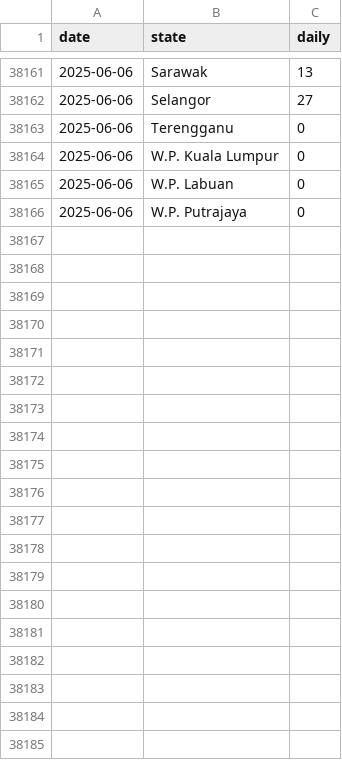
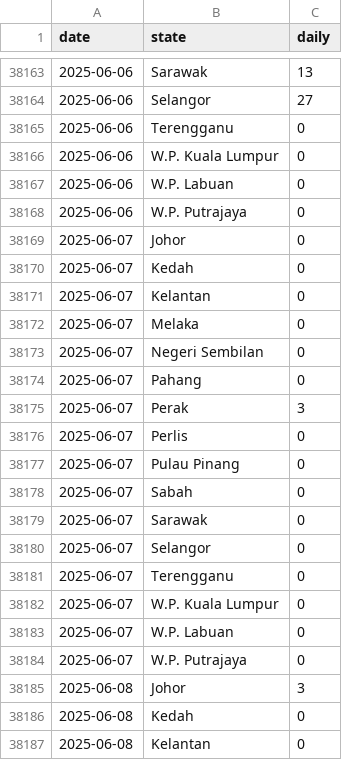
Before and after one commit to MoH-Malaysia/data-pekab40-public, a CSV file: screenings_state.csv, drawn as a sheet; only a part is shown, gaps mark what is left out; the diff covers the shown part only.

Commit message:
Update: 2025-06-08

```diff
--- a/screenings_state.csv
+++ b/screenings_state.csv
@@ -38166 +38168,20 @@ date,state,daily
 2025-06-06,W.P. Putrajaya,0
+2025-06-07,Johor,0
+2025-06-07,Kedah,0
+2025-06-07,Kelantan,0
+2025-06-07,Melaka,0
+2025-06-07,Negeri Sembilan,0
+2025-06-07,Pahang,0
+2025-06-07,Perak,3
+2025-06-07,Perlis,0
+2025-06-07,Pulau Pinang,0
+2025-06-07,Sabah,0
+2025-06-07,Sarawak,0
+2025-06-07,Selangor,0
+2025-06-07,Terengganu,0
+2025-06-07,W.P. Kuala Lumpur,0
+2025-06-07,W.P. Labuan,0
+2025-06-07,W.P. Putrajaya,0
+2025-06-08,Johor,3
+2025-06-08,Kedah,0
+2025-06-08,Kelantan,0
```
Also changed, not shown: 15 added rows and 29 edited cells elsewhere in this file.
